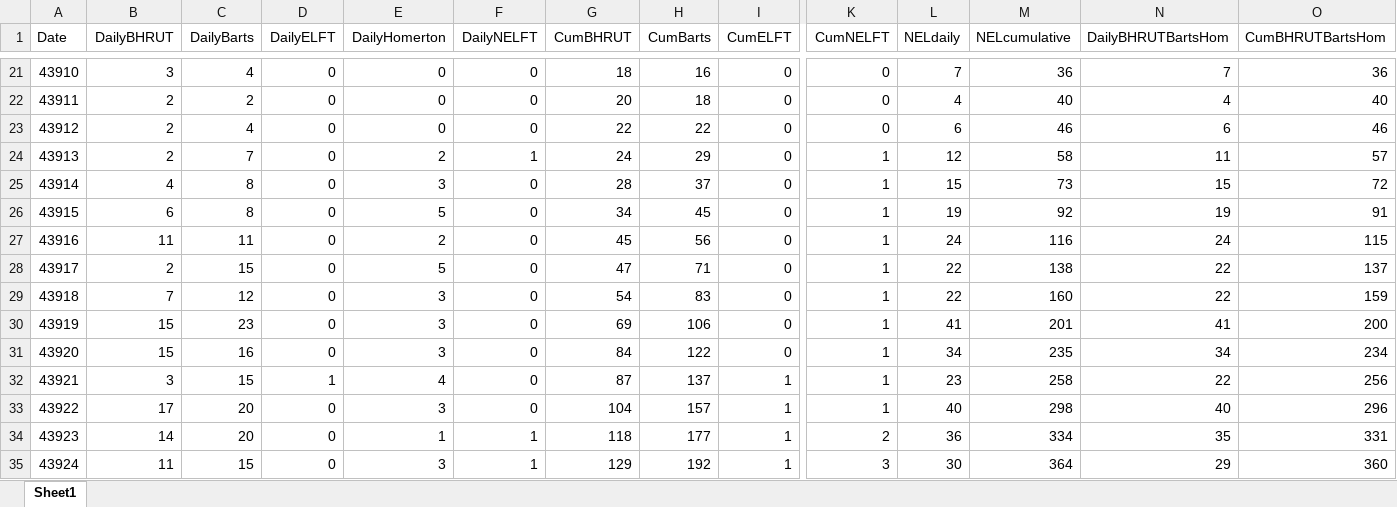
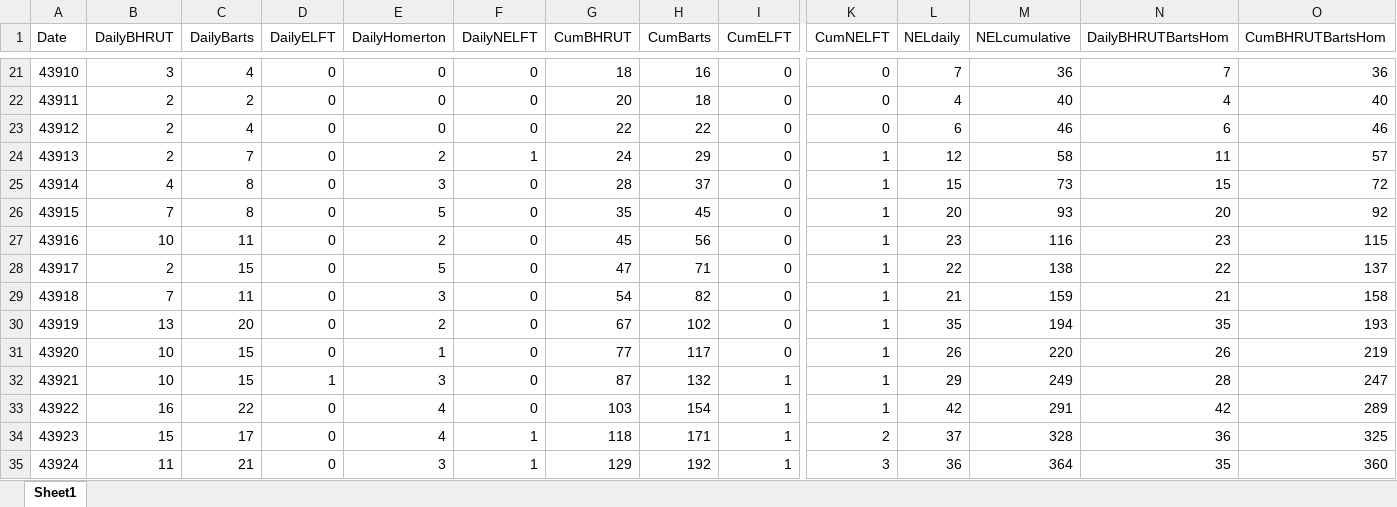
Before and after one commit to Jasminapg/demand-modelling, an Excel workbook: NEL_deaths.xlsx, sheet Sheet1, drawn as a sheet; only a part is shown, gaps mark what is left out; values as stored, in another font and other column widths than the file's, no borders; charts and pictures and conditional formats not drawn; removed rows and columns are numbered as before the commit, all else as after; rows hold the shown columns only; the diff covers the shown part only; the diff names each change by its address in the sheet, - before the commit and + after, or states it on an @@ line.

```diff
--- a/NEL_deaths.xlsx (sheet Sheet1)
+++ b/NEL_deaths.xlsx (sheet Sheet1)
-B26 (DailyBHRUT): 6
+B26 (DailyBHRUT): 7
-G26 (CumBHRUT): 34
+G26 (CumBHRUT): 35
-L26 (NELdaily): 19
+L26 (NELdaily): 20
-M26 (NELcumulative): 92
+M26 (NELcumulative): 93
-N26 (DailyBHRUTBartsHom): 19
+N26 (DailyBHRUTBartsHom): 20
-O26 (CumBHRUTBartsHom): 91
+O26 (CumBHRUTBartsHom): 92
-B27 (DailyBHRUT): 11
+B27 (DailyBHRUT): 10
-L27 (NELdaily): 24
+L27 (NELdaily): 23
-N27 (DailyBHRUTBartsHom): 24
+N27 (DailyBHRUTBartsHom): 23
-C29 (DailyBarts): 12
+C29 (DailyBarts): 11
-H29 (CumBarts): 83
+H29 (CumBarts): 82
-L29 (NELdaily): 22
+L29 (NELdaily): 21
-M29 (NELcumulative): 160
+M29 (NELcumulative): 159
-N29 (DailyBHRUTBartsHom): 22
+N29 (DailyBHRUTBartsHom): 21
-O29 (CumBHRUTBartsHom): 159
+O29 (CumBHRUTBartsHom): 158
-row 30: 43919 | 15 | 23 | 0 | 3 | 0 | 69 | 106 | 0 | 1 | 41 | 201 | 41 | 200
-row 31: 43920 | 15 | 16 | 0 | 3 | 0 | 84 | 122 | 0 | 1 | 34 | 235 | 34 | 234
-row 32: 43921 | 3 | 15 | 1 | 4 | 0 | 87 | 137 | 1 | 1 | 23 | 258 | 22 | 256
-row 33: 43922 | 17 | 20 | 0 | 3 | 0 | 104 | 157 | 1 | 1 | 40 | 298 | 40 | 296
-row 34: 43923 | 14 | 20 | 0 | 1 | 1 | 118 | 177 | 1 | 2 | 36 | 334 | 35 | 331
+row 30: 43919 | 13 | 20 | 0 | 2 | 0 | 67 | 102 | 0 | 1 | 35 | 194 | 35 | 193
+row 31: 43920 | 10 | 15 | 0 | 1 | 0 | 77 | 117 | 0 | 1 | 26 | 220 | 26 | 219
+row 32: 43921 | 10 | 15 | 1 | 3 | 0 | 87 | 132 | 1 | 1 | 29 | 249 | 28 | 247
+row 33: 43922 | 16 | 22 | 0 | 4 | 0 | 103 | 154 | 1 | 1 | 42 | 291 | 42 | 289
+row 34: 43923 | 15 | 17 | 0 | 4 | 1 | 118 | 171 | 1 | 2 | 37 | 328 | 36 | 325
-C35 (DailyBarts): 15
+C35 (DailyBarts): 21
-L35 (NELdaily): 30
+L35 (NELdaily): 36
-N35 (DailyBHRUTBartsHom): 29
+N35 (DailyBHRUTBartsHom): 35
```
Also changed, not shown: 26 added rows, 3 removed rows, 223 edited cells and cell formats elsewhere in this sheet, charts or pictures, NEL_cases_new.xlsx, NEL_sitrep_discharge.xlsx, 3 other files.
